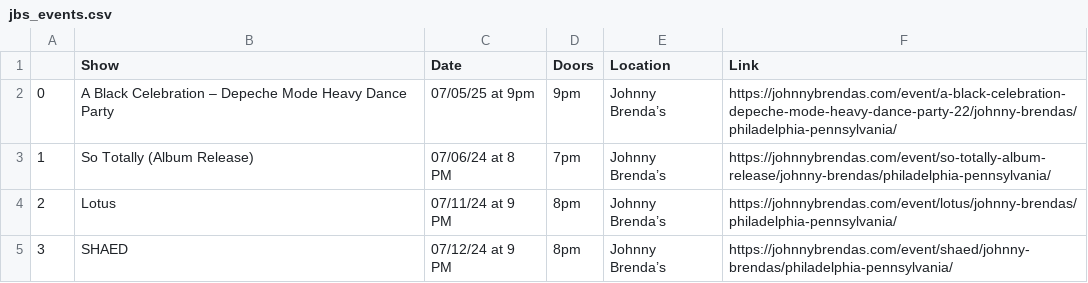
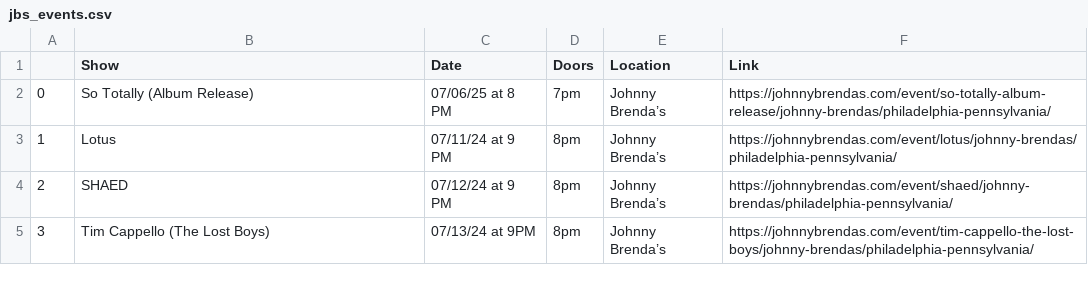
Before and after one commit to amandakreider/Concert-Calendars, a CSV file: csv/jbs_events.csv, drawn as a sheet; only a part is shown; the shorter side is filled out with more unchanged rows; removed rows and columns are numbered as before the commit, all else as after; the diff names each change by its address in the sheet, - before the commit and + after, or states it on an @@ line.

Commit message:
Update Johnny Brenda's calendar

```diff
--- a/csv/jbs_events.csv
+++ b/csv/jbs_events.csv
-row 2: 0 | A Black Celebration – Depeche Mode Heavy Dance Party | 07/05/25 at 9pm | 9pm | Johnny Brenda’s | https://johnnybrendas.com/event/a-black-celebration-depeche-mode-heavy-dance-party-22/johnny-brendas/philadelphia-pennsylvania/
@@ column A renumbered from row 2 down @@
-C2 (Date): 07/06/24 at 8 PM
+C2 (Date): 07/06/25 at 8 PM
```
Also changed, not shown: 1 other file.
